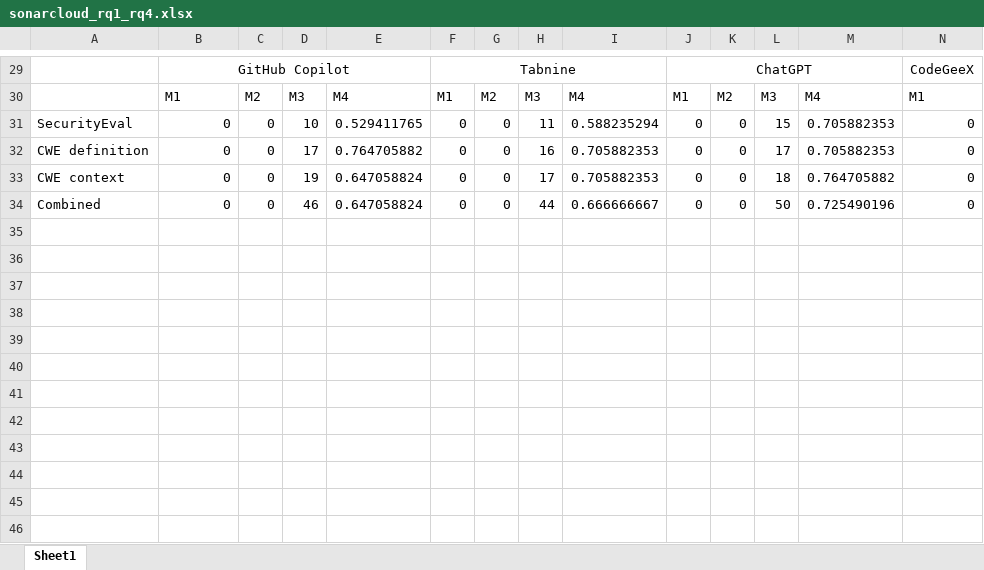
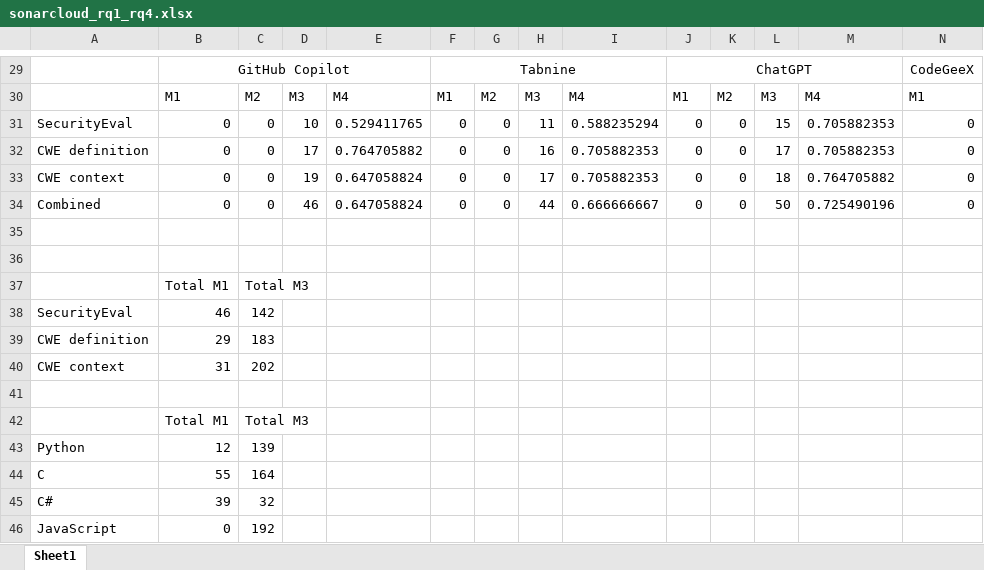
Before and after one commit to petrKantek/fi-dp, an Excel workbook: results/sonarcloud_rq1_rq4.xlsx, sheet Sheet1, drawn as a sheet; only a part is shown, gaps mark what is left out; values as stored, in another font and other column widths than the file's, no borders; rows hold the shown columns only; the diff names each change by its address in the sheet, - before the commit and + after, or states it on an @@ line.

Commit message:
update results

```diff
--- a/results/sonarcloud_rq1_rq4.xlsx (sheet Sheet1)
+++ b/results/sonarcloud_rq1_rq4.xlsx (sheet Sheet1)
+row 35: (empty)
+row 36: (empty)
+row 37:  | Total M1 | Total M3
+row 38: SecurityEval | 46 | 142
+row 39: CWE definition | 29 | 183
+row 40: CWE context | 31 | 202
+row 41: (empty)
+row 42:  | Total M1 | Total M3
+row 43: Python | 12 | 139
+row 44: C | 55 | 164
+row 45: C# | 39 | 32
+row 46: JavaScript | 0 | 192
```
Also changed, not shown: 7 other files.
